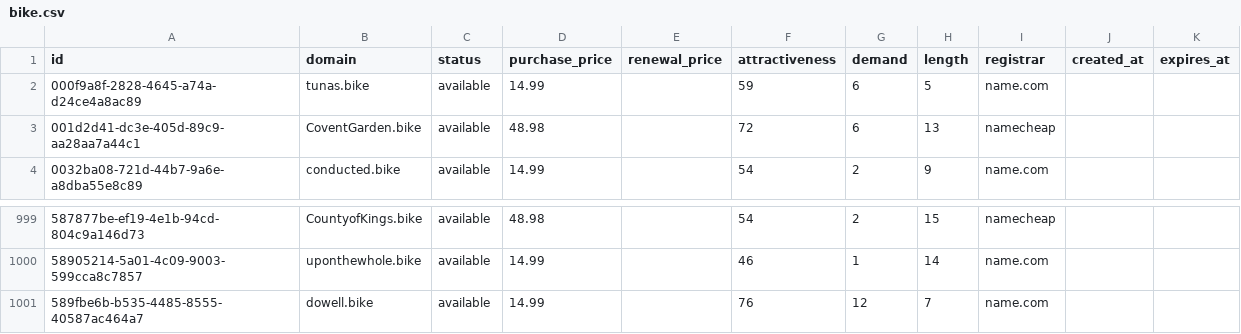
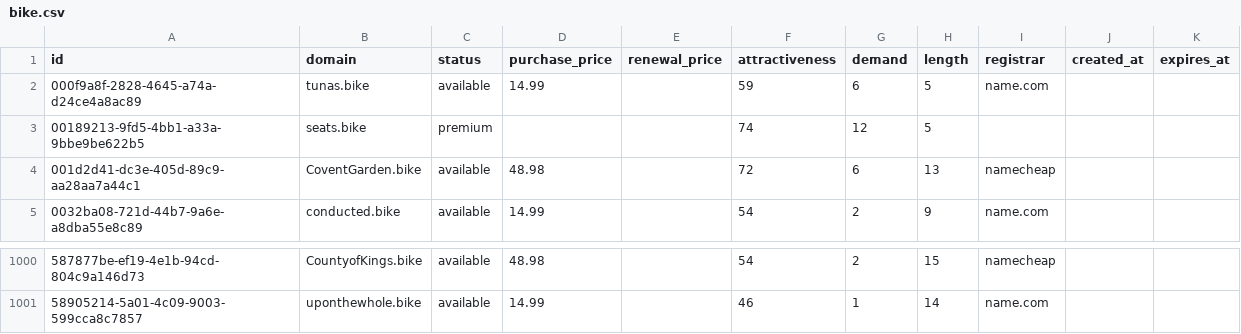
Before and after one commit to UniqueDomains/bike-oneword-domains, a CSV file: bike.csv, drawn as a sheet; only a part is shown, gaps mark what is left out.

Commit message:
Domains update

```diff
--- a/bike.csv
+++ b/bike.csv
@@ -2,2 +2,3 @@ id,domain,status,purchase_price,renewal_price,attractiveness,demand,length,regis
 000f9a8f-2828-4645-a74a-d24ce4a8ac89,tunas.bike,available,14.99,,59,6,5,name.com,,
+00189213-9fd5-4bb1-a33a-9bbe9be622b5,seats.bike,premium,,,74,12,5,,,
 001d2d41-dc3e-405d-89c9-aa28aa7a44c1,CoventGarden.bike,available,48.98,,72,6,13,namecheap,,
@@ -1000,2 +1001 @@ id,domain,status,purchase_price,renewal_price,attractiveness,demand,length,regis
 58905214-5a01-4c09-9003-599cca8c7857,uponthewhole.bike,available,14.99,,46,1,14,name.com,,
-589fbe6b-b535-4485-8555-40587ac464a7,dowell.bike,available,14.99,,76,12,7,name.com,,
```
Also changed, not shown: 4 other files.
